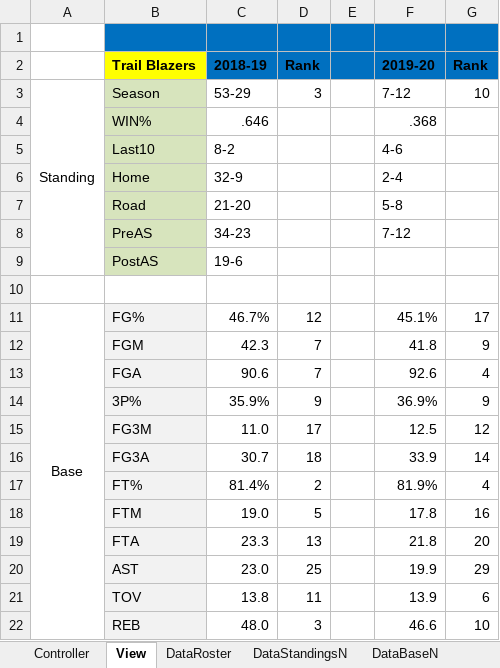
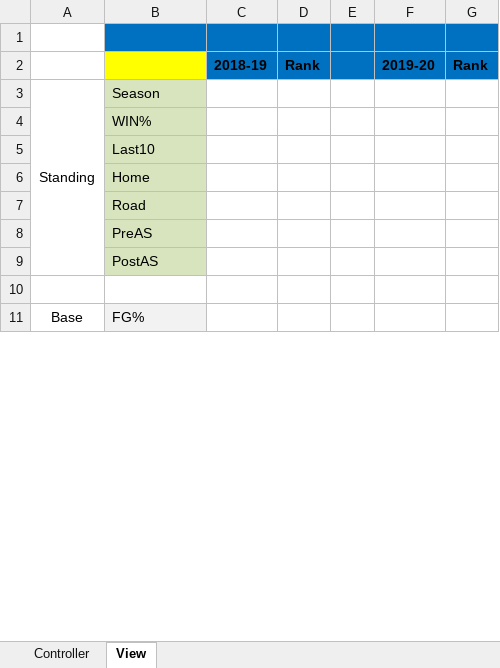
Before and after one commit to rintaromasuda/NBAAnalysis, an Excel workbook: Excel/Team/2019-20/v1.1/2019-20_v1.1.xlsm, sheet View, drawn as a sheet; only a part is shown; values as stored, in another font and other column widths than the file's, no borders; removed rows and columns are numbered as before the commit, all else as after; the diff covers the shown part only; the diff names each change by its address in the sheet, - before the commit and + after, or states it on an @@ line.

```diff
--- a/Excel/Team/2019-20/v1.1/2019-20_v1.1.xlsm (sheet View)
+++ b/Excel/Team/2019-20/v1.1/2019-20_v1.1.xlsm (sheet View)
-sheet tab: DataRoster
-sheet tab: DataStandingsN
-sheet tab: DataBaseN
-B2: Trail Blazers
+B2: (empty)
-C3: 53-29
+C3: (empty)
-D3: 3
+D3: (empty)
-F3: 7-12
+F3: (empty)
-G3: 10
+G3: (empty)
-row 4:  | WIN% | .646 |  |  | .368
-row 5:  | Last10 | 8-2 |  |  | 4-6
-row 6:  | Home | 32-9 |  |  | 2-4
-row 7:  | Road | 21-20 |  |  | 5-8
-row 8:  | PreAS | 34-23 |  |  | 7-12
-row 9:  | PostAS | 19-6
+row 4:  | WIN%
+row 5:  | Last10
+row 6:  | Home
+row 7:  | Road
+row 8:  | PreAS
+row 9:  | PostAS
-C11: 46.7%
+C11: (empty)
-D11: 12
+D11: (empty)
-F11: 45.1%
+F11: (empty)
-G11: 17
+G11: (empty)
-row 12:  | FGM | 42.3 | 7 |  | 41.8 | 9
-row 13:  | FGA | 90.6 | 7 |  | 92.6 | 4
-row 14:  | 3P% | 35.9% | 9 |  | 36.9% | 9
-row 15:  | FG3M | 11.0 | 17 |  | 12.5 | 12
-row 16:  | FG3A | 30.7 | 18 |  | 33.9 | 14
-row 17:  | FT% | 81.4% | 2 |  | 81.9% | 4
-row 18:  | FTM | 19.0 | 5 |  | 17.8 | 16
-row 19:  | FTA | 23.3 | 13 |  | 21.8 | 20
-row 20:  | AST | 23.0 | 25 |  | 19.9 | 29
-row 21:  | TOV | 13.8 | 11 |  | 13.9 | 6
-row 22:  | REB | 48.0 | 3 |  | 46.6 | 10
```
Also changed, not shown: 48 added rows, 37 removed rows and 20 edited cells elsewhere in this sheet, sheet Controller, other sheet tabs.
